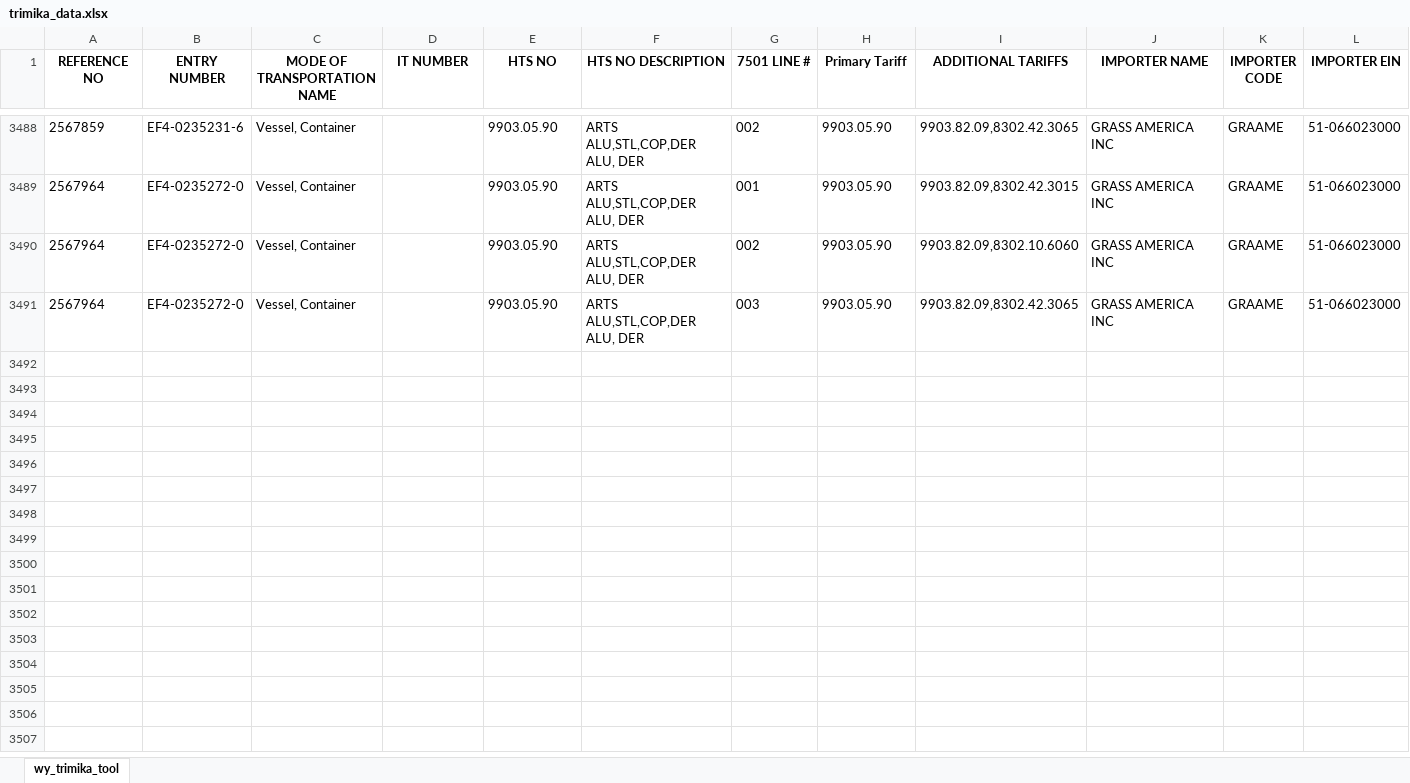
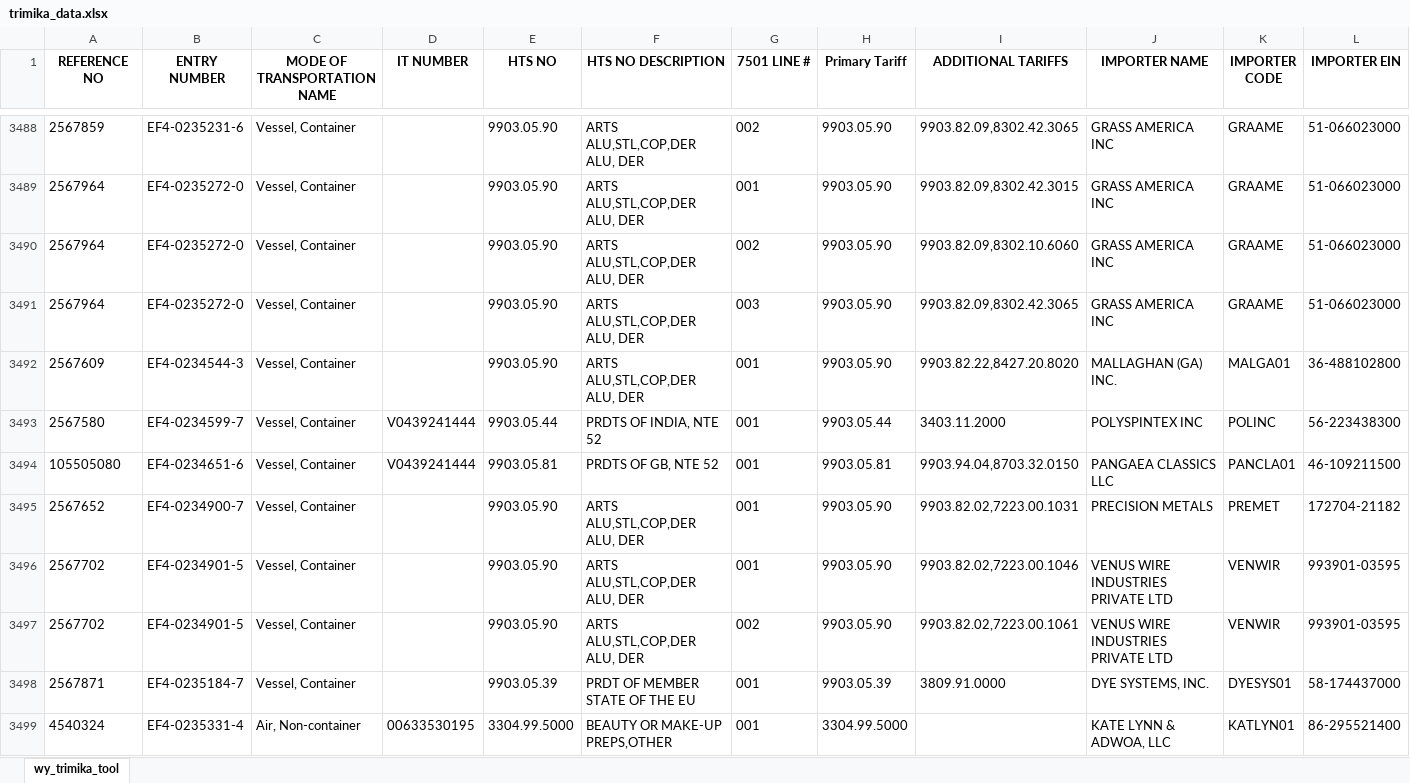
Before and after one commit to iffinc-ga/hts_search_tool, an Excel workbook: trimika_data.xlsx, sheet wy_trimika_tool, drawn as a sheet; only a part is shown, gaps mark what is left out; values as stored, in another font and other column widths than the file's, no borders; rows hold the shown columns only; the diff covers the shown part only; the diff names each change by its address in the sheet, - before the commit and + after, or states it on an @@ line.

Commit message:
Append trimika data — 16 new rows, 3506 total

```diff
--- a/trimika_data.xlsx (sheet wy_trimika_tool)
+++ b/trimika_data.xlsx (sheet wy_trimika_tool)
+row 3492: 2567609 | EF4-0234544-3 | Vessel, Container |  | 9903.05.90 | ARTS ALU,STL,COP,DER ALU, DER | 001 | 9903.05.90 | 9903.82.22,8427.20.8020 | MALLAGHAN (GA) INC. | MALGA01 | 36-488102800
+row 3493: 2567580 | EF4-0234599-7 | Vessel, Container | V0439241444 | 9903.05.44 | PRDTS OF INDIA, NTE 52 | 001 | 9903.05.44 | 3403.11.2000 | POLYSPINTEX INC | POLINC | 56-223438300
+row 3494: 105505080 | EF4-0234651-6 | Vessel, Container | V0439241444 | 9903.05.81 | PRDTS OF GB, NTE 52 | 001 | 9903.05.81 | 9903.94.04,8703.32.0150 | PANGAEA CLASSICS LLC | PANCLA01 | 46-109211500
+row 3495: 2567652 | EF4-0234900-7 | Vessel, Container |  | 9903.05.90 | ARTS ALU,STL,COP,DER ALU, DER | 001 | 9903.05.90 | 9903.82.02,7223.00.1031 | PRECISION METALS | PREMET | 172704-21182
+row 3496: 2567702 | EF4-0234901-5 | Vessel, Container |  | 9903.05.90 | ARTS ALU,STL,COP,DER ALU, DER | 001 | 9903.05.90 | 9903.82.02,7223.00.1046 | VENUS WIRE INDUSTRIES PRIVATE LTD | VENWIR | 993901-03595
+row 3497: 2567702 | EF4-0234901-5 | Vessel, Container |  | 9903.05.90 | ARTS ALU,STL,COP,DER ALU, DER | 002 | 9903.05.90 | 9903.82.02,7223.00.1061 | VENUS WIRE INDUSTRIES PRIVATE LTD | VENWIR | 993901-03595
+row 3498: 2567871 | EF4-0235184-7 | Vessel, Container |  | 9903.05.39 | PRDT OF MEMBER STATE OF THE EU | 001 | 9903.05.39 | 3809.91.0000 | DYE SYSTEMS, INC. | DYESYS01 | 58-174437000
+row 3499: 4540324 | EF4-0235331-4 | Air, Non-container | 00633530195 | 3304.99.5000 | BEAUTY OR MAKE-UP PREPS,OTHER | 001 | 3304.99.5000 |  | KATE LYNN & ADWOA, LLC | KATLYN01 | 86-295521400
```
Also changed, not shown: 8 added rows elsewhere in this sheet.
